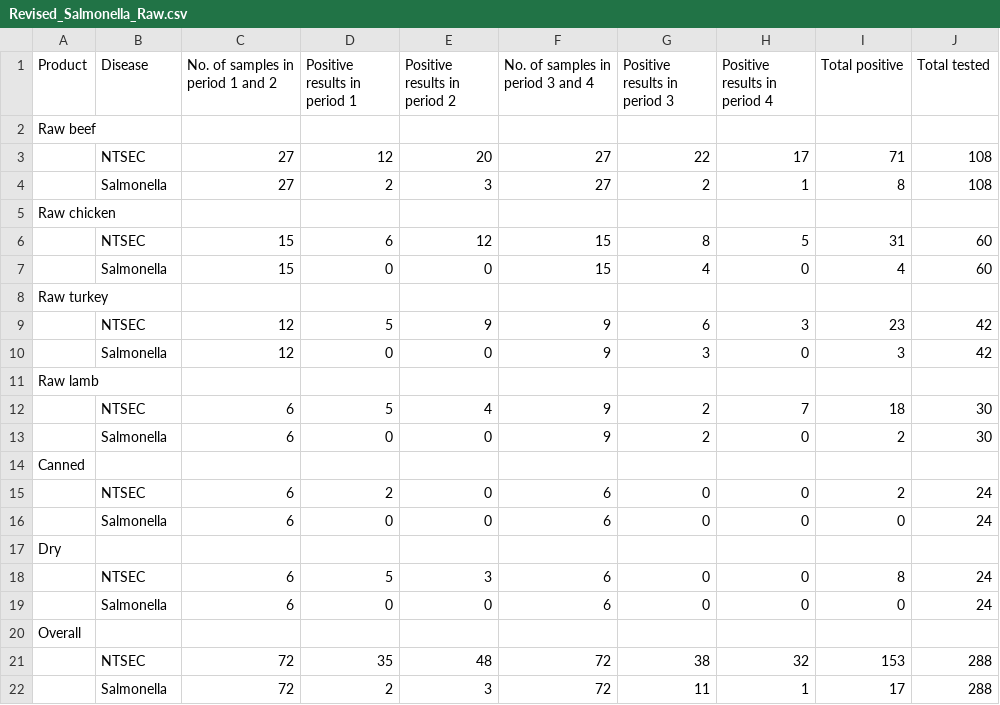
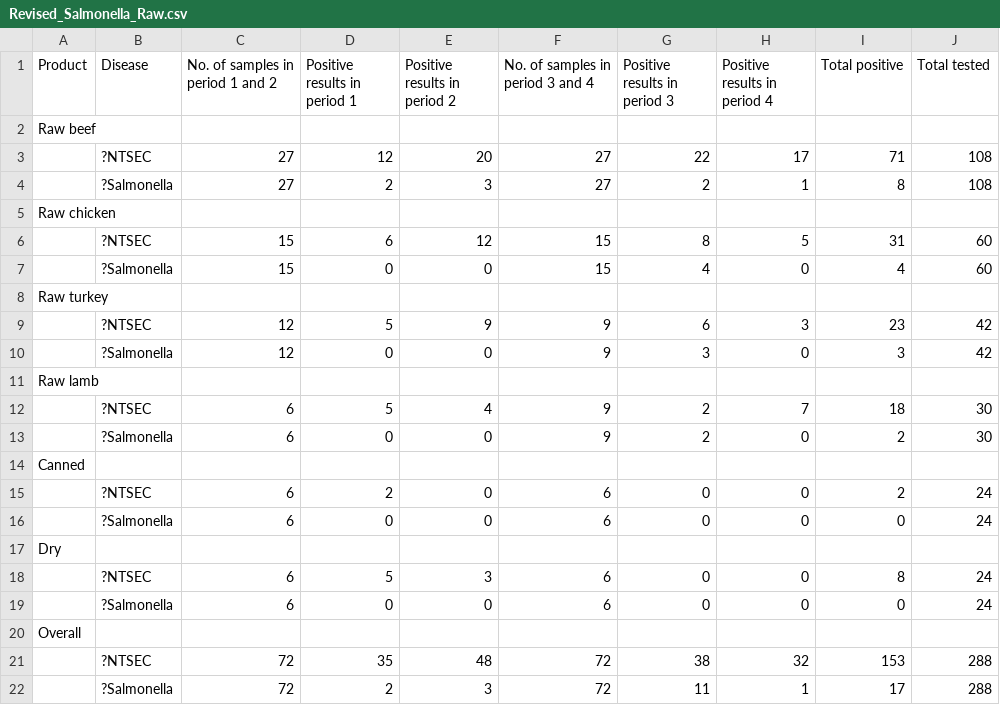
Before and after one commit to BriO27/dry-dog-food-cancer, a CSV file: Revised_Salmonella_Raw.csv, drawn as a sheet.

Commit message:
Add files via upload

```diff
--- a/Revised_Salmonella_Raw.csv
+++ b/Revised_Salmonella_Raw.csv
@@ -2,21 +2,21 @@ Product,Disease,No. of samples in  period 1 and 2,Positive results in period 1,P
 Raw beef,,,,,,,,,
-,NTSEC,27,12,20,27,22,17,71,108
-,Salmonella,27,2,3,27,2,1,8,108
+,?NTSEC,27,12,20,27,22,17,71,108
+,?Salmonella,27,2,3,27,2,1,8,108
 Raw chicken,,,,,,,,,
-,NTSEC,15,6,12,15,8,5,31,60
-,Salmonella,15,0,0,15,4,0,4,60
+,?NTSEC,15,6,12,15,8,5,31,60
+,?Salmonella,15,0,0,15,4,0,4,60
 Raw turkey,,,,,,,,,
-,NTSEC,12,5,9,9,6,3,23,42
-,Salmonella,12,0,0,9,3,0,3,42
+,?NTSEC,12,5,9,9,6,3,23,42
+,?Salmonella,12,0,0,9,3,0,3,42
 Raw lamb,,,,,,,,,
-,NTSEC,6,5,4,9,2,7,18,30
-,Salmonella,6,0,0,9,2,0,2,30
+,?NTSEC,6,5,4,9,2,7,18,30
+,?Salmonella,6,0,0,9,2,0,2,30
 Canned,,,,,,,,,
-,NTSEC,6,2,0,6,0,0,2,24
-,Salmonella,6,0,0,6,0,0,0,24
+,?NTSEC,6,2,0,6,0,0,2,24
+,?Salmonella,6,0,0,6,0,0,0,24
 Dry,,,,,,,,,
-,NTSEC,6,5,3,6,0,0,8,24
-,Salmonella,6,0,0,6,0,0,0,24
+,?NTSEC,6,5,3,6,0,0,8,24
+,?Salmonella,6,0,0,6,0,0,0,24
 Overall,,,,,,,,,
-,NTSEC,72,35,48,72,38,32,153,288
-,Salmonella,72,2,3,72,11,1,17,288
+,?NTSEC,72,35,48,72,38,32,153,288
+,?Salmonella,72,2,3,72,11,1,17,288
```
